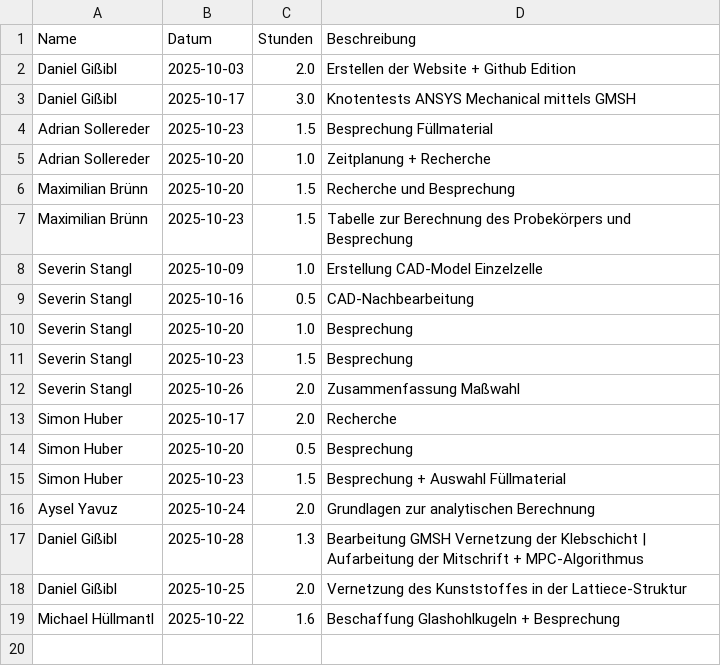
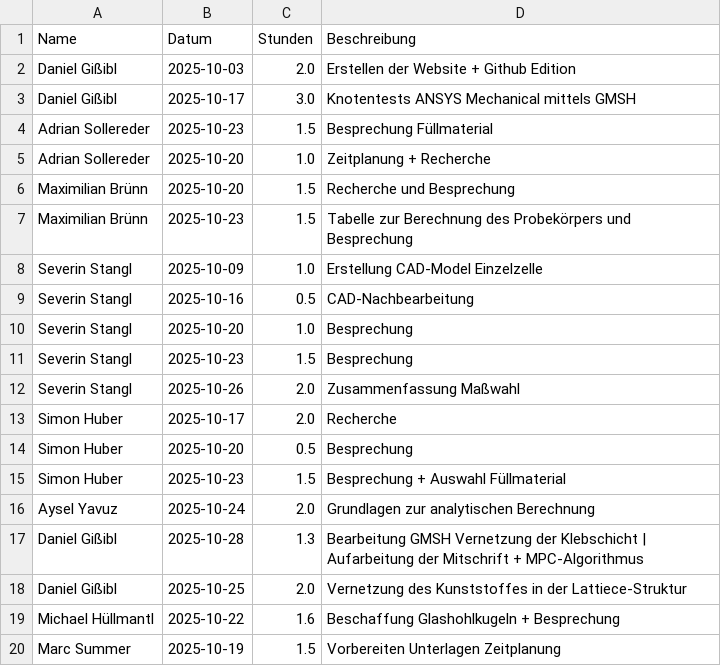
Before and after one commit to Dannyg-CFD/uni-zeiterfassung, a CSV file: zeiterfassung.csv, drawn as a sheet.

Commit message:
Update Zeiterfassung durch Marc Summer

```diff
--- a/zeiterfassung.csv
+++ b/zeiterfassung.csv
@@ -19 +19,2 @@ Daniel Gißibl,2025-10-25,2.0,Vernetzung des Kunststoffes in der Lattiece-Strukt
 Michael Hüllmantl,2025-10-22,1.6,Beschaffung Glashohlkugeln + Besprechung
+Marc Summer,2025-10-19,1.5,Vorbereiten Unterlagen Zeitplanung
```
